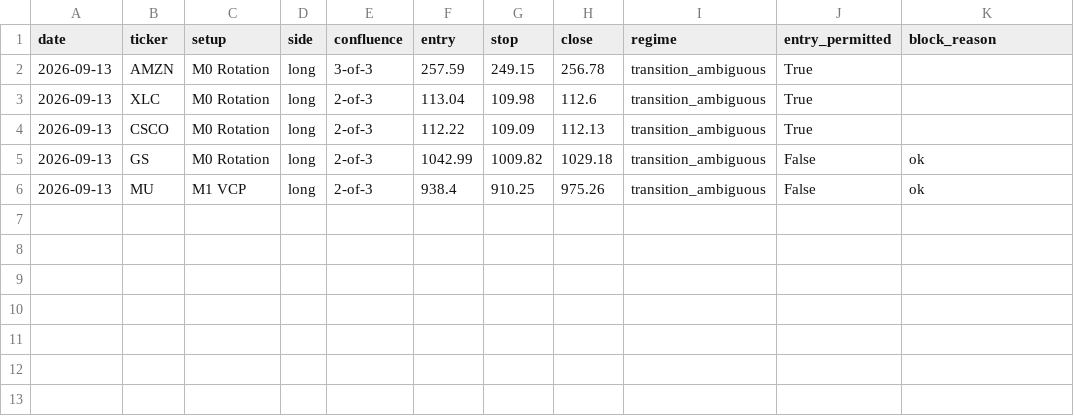
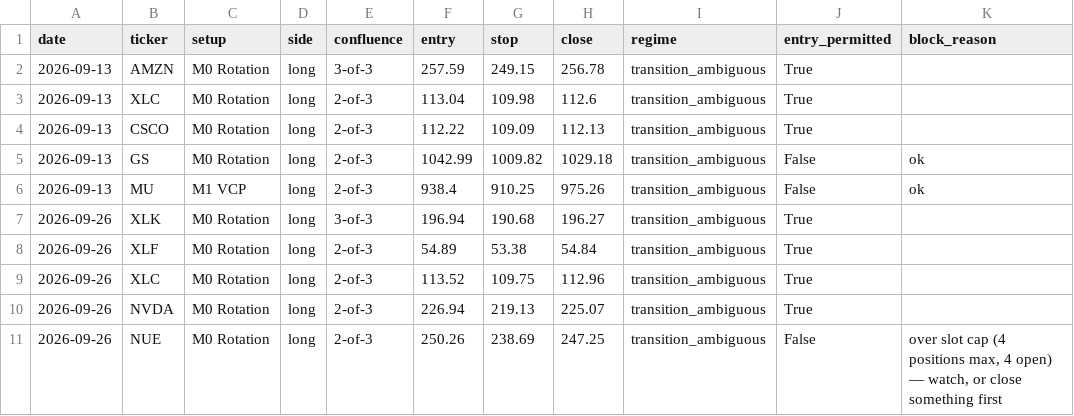
Before and after one commit to timothylundeen2008-web/Portfolio-Tracker, a CSV file: logs/swing/cards_history.csv, drawn as a sheet; the diff names each change by its address in the sheet, - before the commit and + after, or states it on an @@ line.

```diff
--- a/logs/swing/cards_history.csv
+++ b/logs/swing/cards_history.csv
+row 7: 2026-09-26 | XLK | M0 Rotation | long | 3-of-3 | 196.94 | 190.68 | 196.27 | transition_ambiguous | True
+row 8: 2026-09-26 | XLF | M0 Rotation | long | 2-of-3 | 54.89 | 53.38 | 54.84 | transition_ambiguous | True
+row 9: 2026-09-26 | XLC | M0 Rotation | long | 2-of-3 | 113.52 | 109.75 | 112.96 | transition_ambiguous | True
+row 10: 2026-09-26 | NVDA | M0 Rotation | long | 2-of-3 | 226.94 | 219.13 | 225.07 | transition_ambiguous | True
+row 11: 2026-09-26 | NUE | M0 Rotation | long | 2-of-3 | 250.26 | 238.69 | 247.25 | transition_ambiguous | False | over slot cap (4 positions max, 4 open) — watch, or close something first
```
Also changed, not shown: 3 other files.
